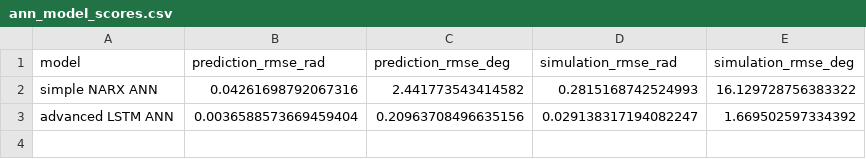
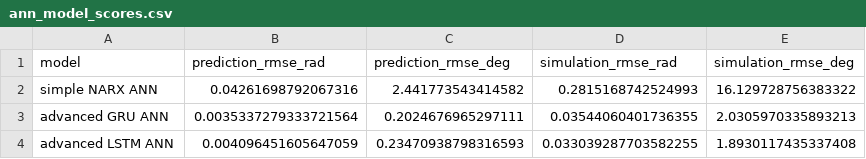
Before and after one commit to DevSav/5SC28-Group-17, a CSV file: 01_system_dynamics_modeling/ANN/results/plots/ann_model_scores.csv, drawn as a sheet.

```diff
--- a/01_system_dynamics_modeling/ANN/results/plots/ann_model_scores.csv
+++ b/01_system_dynamics_modeling/ANN/results/plots/ann_model_scores.csv
@@ -2,2 +2,3 @@ model,prediction_rmse_rad,prediction_rmse_deg,simulation_rmse_rad,simulation_rms
 simple NARX ANN,0.04261698792067316,2.441773543414582,0.2815168742524993,16.129728756383322
-advanced LSTM ANN,0.0036588573669459404,0.20963708496635156,0.029138317194082247,1.669502597334392
+advanced GRU ANN,0.0035337279333721564,0.2024676965297111,0.03544060401736355,2.0305970335893213
+advanced LSTM ANN,0.004096451605647059,0.23470938798316593,0.033039287703582255,1.8930117435337408
```
Also changed, not shown: 01_system_dynamics_modeling/ANN/results/plots/ann_all_methods_scores.csv, 21 other files.
